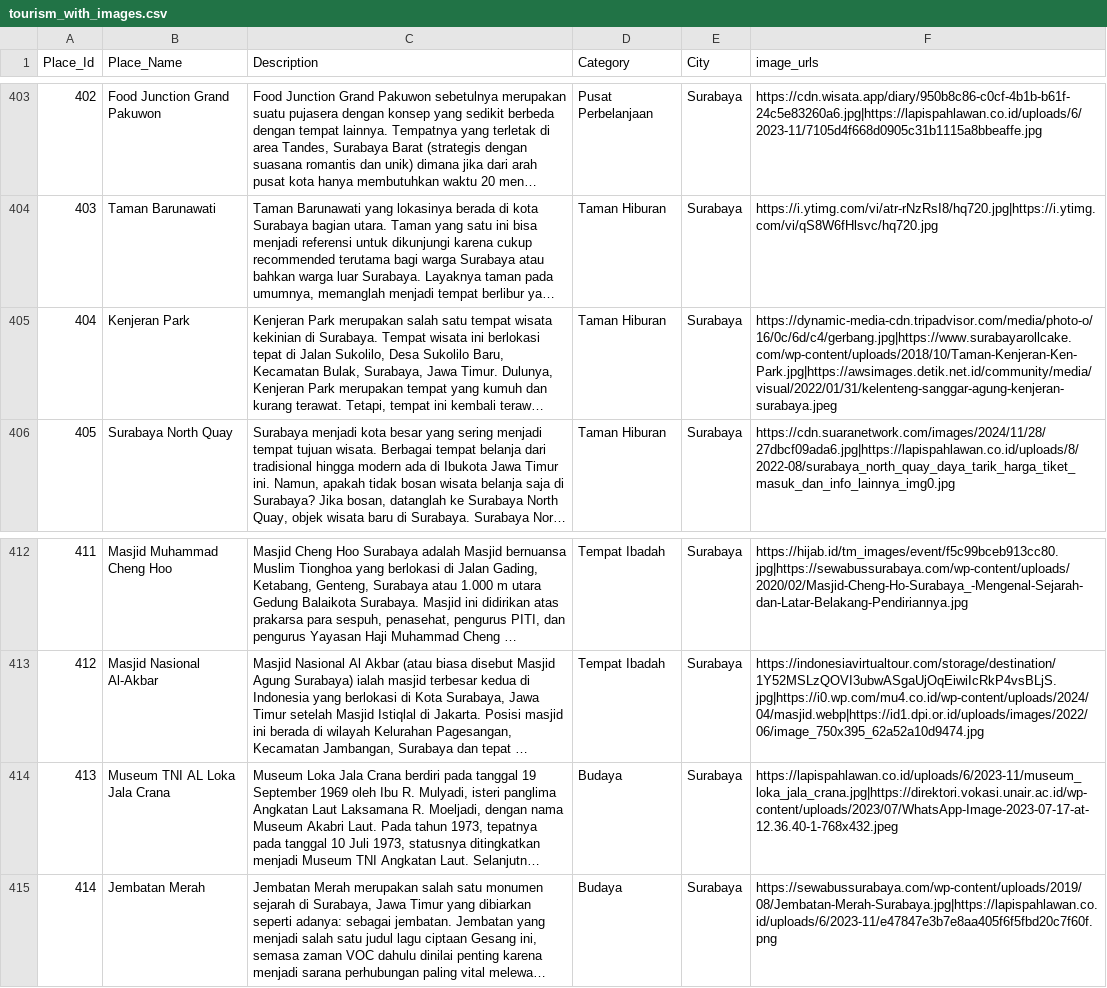
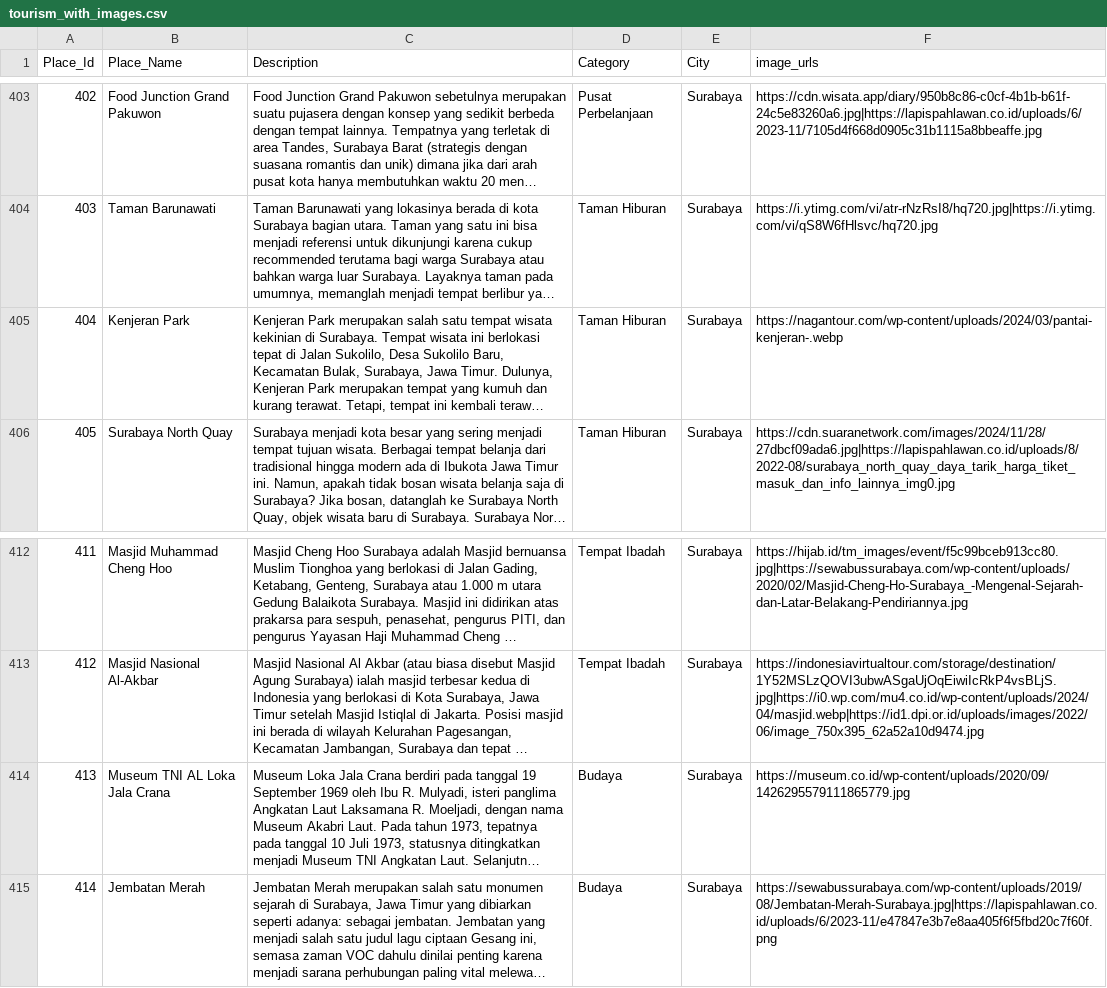
Before and after one commit to ivana27lita/recsys-objek-wisata, a CSV file: data/processed/tourism_with_images.csv, drawn as a sheet; only a part is shown, gaps mark what is left out; long unchanged cells end in …; the diff covers the shown part only; the diff names each change by its address in the sheet, - before the commit and + after, or states it on an @@ line.

Commit message:
Add files via upload

```diff
--- a/data/processed/tourism_with_images.csv
+++ b/data/processed/tourism_with_images.csv
-F405 (image_urls): https://dynamic-media-cdn.tripadvisor.com/media/photo-o/16/0c/6d/c4/gerbang.jpg|https://www.surabayarollcake.com/wp-content/uploads/2018/10/Taman-Kenjeran-Ken-Park.jpg|https://awsimages.detik.net.id/community/media/visual/2022/01/31/kelenteng-sanggar-agung-kenjeran-surabaya.jpeg
+F405 (image_urls): https://nagantour.com/wp-content/uploads/2024/03/pantai-kenjeran-.webp
-F414 (image_urls): https://lapispahlawan.co.id/uploads/6/2023-11/museum_loka_jala_crana.jpg|https://direktori.vokasi.unair.ac.id/wp-content/uploads/2023/07/WhatsApp-Image-2023-07-17-at-12.36.40-1-768x432.jpeg
+F414 (image_urls): https://museum.co.id/wp-content/uploads/2020/09/1426295579111865779.jpg
```
Also changed, not shown: 5 edited cells elsewhere in this file.
